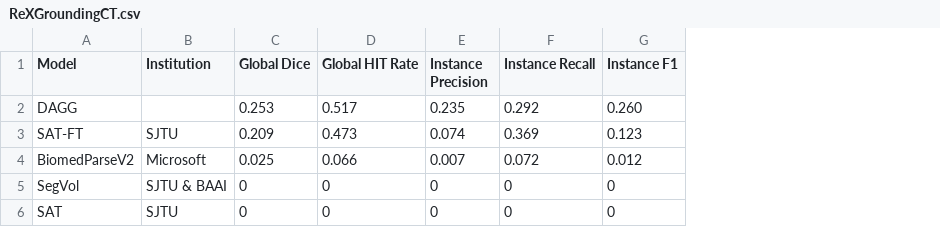
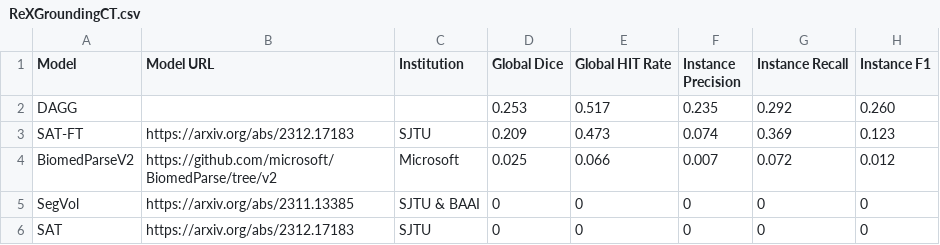
Before and after one commit to rajpurkarlab/ReXrank, a CSV file: ReXGroundingCT/ReXGroundingCT.csv, drawn as a sheet; the diff names each change by its address in the sheet, - before the commit and + after, or states it on an @@ line.

```diff
--- a/ReXGroundingCT/ReXGroundingCT.csv
+++ b/ReXGroundingCT/ReXGroundingCT.csv
+column B (Model URL), rows 3-6: https://arxiv.org/abs/2312.17183 | https://github.com/microsoft/BiomedParse/tree/v2 | https://arxiv.org/abs/2311.13385 | https://arxiv.org/abs/2312.17183
```
Also changed, not shown: 1 other file.
